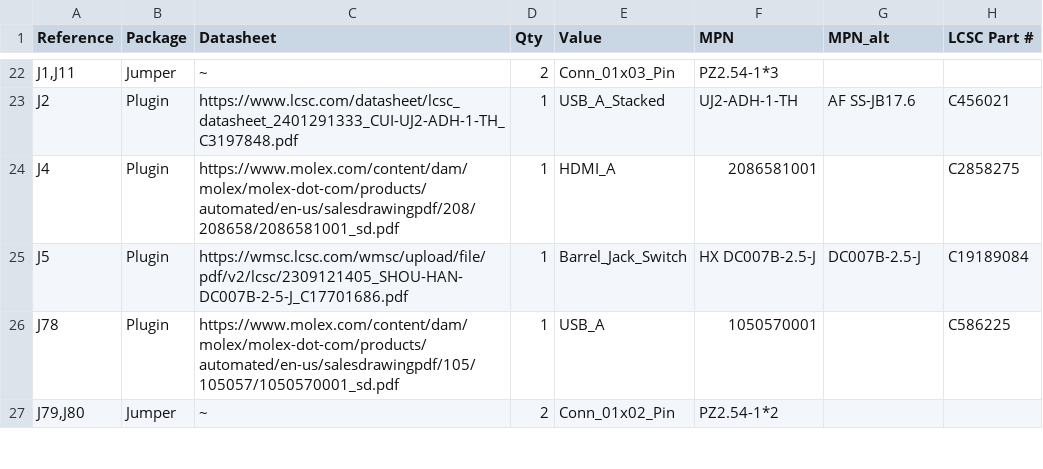
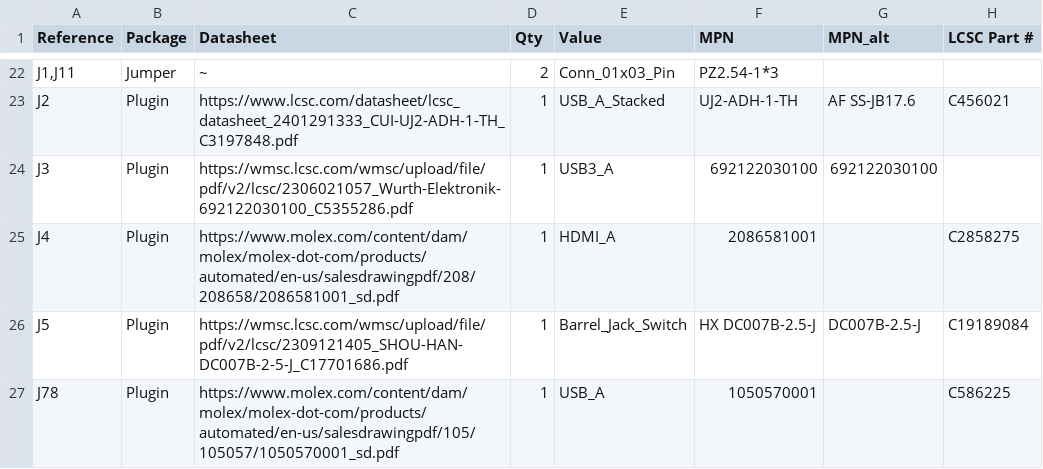
Before and after one commit to El-Luhb/nvme-Carrier-for-LattePanda-Mu, a CSV file: PCB/4 Layer nvme Carrier/nvme Carrier for LattePanda Mu.csv, drawn as a sheet; only a part is shown, gaps mark what is left out; the shorter side is filled out with more unchanged rows.

```diff
--- a/PCB/4 Layer nvme Carrier/nvme Carrier for LattePanda Mu.csv
+++ b/PCB/4 Layer nvme Carrier/nvme Carrier for LattePanda Mu.csv
@@ -23,2 +23,3 @@
 "J2","Plugin","https://www.lcsc.com/datasheet/lcsc_datasheet_2401291333_CUI-UJ2-ADH-1-TH_C3197848.pdf","1","USB_A_Stacked","UJ2-ADH-1-TH","AF SS-JB17.6","C456021"
+"J3","Plugin","https://wmsc.lcsc.com/wmsc/upload/file/pdf/v2/lcsc/2306021057_Wurth-Elektronik-692122030100_C5355286.pdf","1","USB3_A","692122030100","692122030100",""
 "J4","Plugin","https://www.molex.com/content/dam/molex/molex-dot-com/products/automated/en-us/salesdrawingpdf/208/208658/2086581001_sd.pdf","1","HDMI_A","2086581001","","C2858275"
```
Also changed, not shown: 3 other files.
